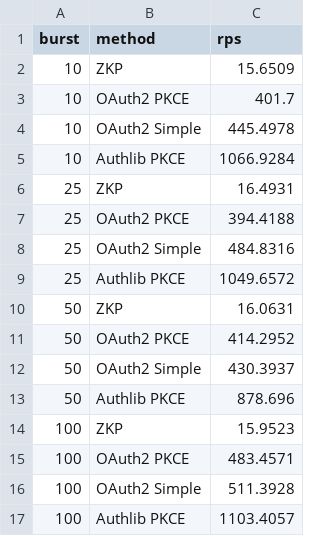
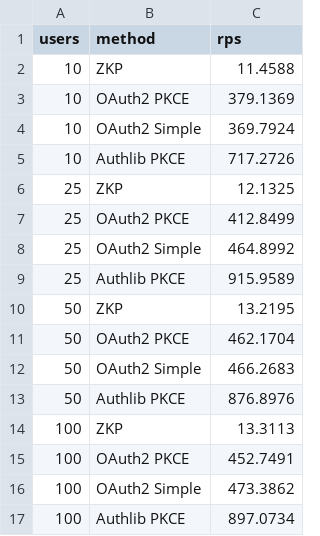
Before and after one commit to matei-rares-a/acas, a CSV file: qa/measurement/generated/throughput_results.csv, drawn as a sheet.

```diff
--- a/qa/measurement/generated/throughput_results.csv
+++ b/qa/measurement/generated/throughput_results.csv
@@ -1,17 +1,17 @@
-burst,method,rps
-10,ZKP,15.6509
-10,OAuth2 PKCE,401.7
-10,OAuth2 Simple,445.4978
-10,Authlib PKCE,1066.9284
-25,ZKP,16.4931
-25,OAuth2 PKCE,394.4188
-25,OAuth2 Simple,484.8316
-25,Authlib PKCE,1049.6572
-50,ZKP,16.0631
-50,OAuth2 PKCE,414.2952
-50,OAuth2 Simple,430.3937
-50,Authlib PKCE,878.696
-100,ZKP,15.9523
-100,OAuth2 PKCE,483.4571
-100,OAuth2 Simple,511.3928
-100,Authlib PKCE,1103.4057
+users,method,rps
+10,ZKP,11.4588
+10,OAuth2 PKCE,379.1369
+10,OAuth2 Simple,369.7924
+10,Authlib PKCE,717.2726
+25,ZKP,12.1325
+25,OAuth2 PKCE,412.8499
+25,OAuth2 Simple,464.8992
+25,Authlib PKCE,915.9589
+50,ZKP,13.2195
+50,OAuth2 PKCE,462.1704
+50,OAuth2 Simple,466.2683
+50,Authlib PKCE,876.8976
+100,ZKP,13.3113
+100,OAuth2 PKCE,452.7491
+100,OAuth2 Simple,473.3862
+100,Authlib PKCE,897.0734
```
Also changed, not shown: qa/measurement/generated/benchmark_results.csv, qa/measurement/generated/e2e_results.csv, 13 other files.
